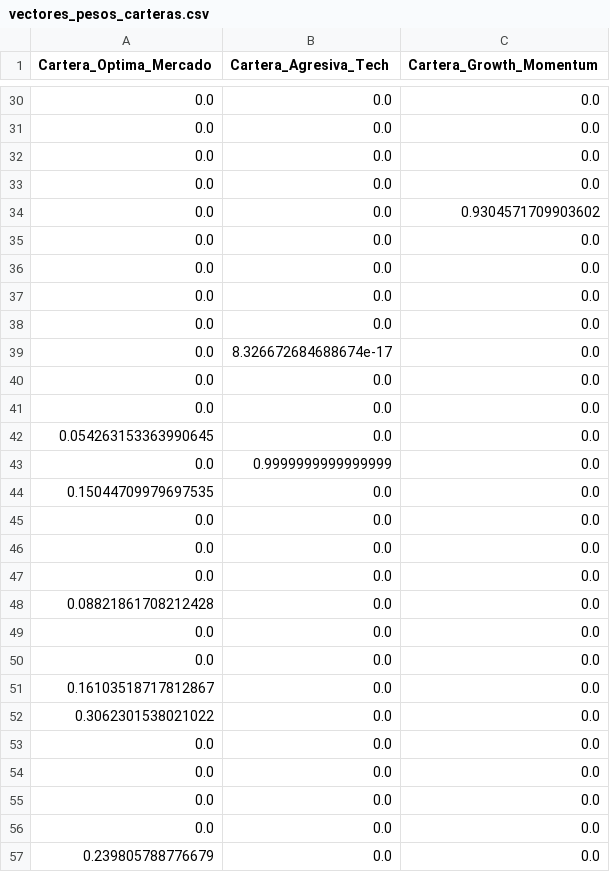
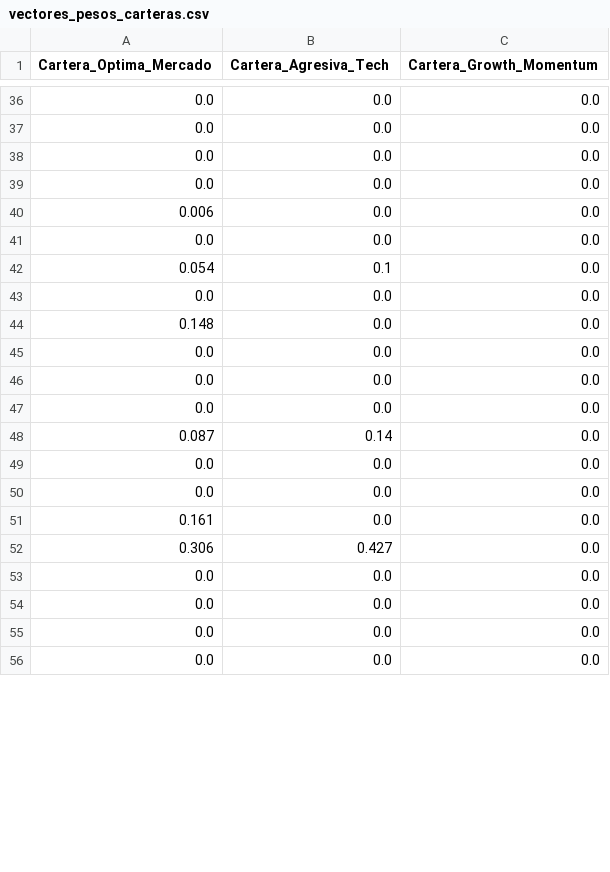
Before and after one commit to Romequinco/TAREA_GESTION_CARTERAS, a CSV file: competicion sabado/vectores_pesos_carteras.csv, drawn as a sheet; only a part is shown, gaps mark what is left out; the diff covers the shown part only.

```diff
--- a/competicion sabado/vectores_pesos_carteras.csv
+++ b/competicion sabado/vectores_pesos_carteras.csv
@@ -33,3 +39,15 @@ Cartera_Optima_Mercado,Cartera_Agresiva_Tech,Cartera_Growth_Momentum
 0.0,0.0,0.0
-0.0,0.0,0.9304571709903602
+0.006,0.0,0.0
+0.0,0.0,0.0
+0.054,0.1,0.0
+0.0,0.0,0.0
+0.148,0.0,0.0
+0.0,0.0,0.0
+0.0,0.0,0.0
+0.0,0.0,0.0
+0.087,0.14,0.0
+0.0,0.0,0.0
+0.0,0.0,0.0
+0.161,0.0,0.0
+0.306,0.427,0.0
 0.0,0.0,0.0
@@ -38,20 +56 @@ Cartera_Optima_Mercado,Cartera_Agresiva_Tech,Cartera_Growth_Momentum
 0.0,0.0,0.0
-0.0,8.326672684688674e-17,0.0
-0.0,0.0,0.0
-0.0,0.0,0.0
-0.054263153363990645,0.0,0.0
-0.0,0.9999999999999999,0.0
-0.15044709979697535,0.0,0.0
-0.0,0.0,0.0
-0.0,0.0,0.0
-0.0,0.0,0.0
-0.08821861708212428,0.0,0.0
-0.0,0.0,0.0
-0.0,0.0,0.0
-0.16103518717812867,0.0,0.0
-0.3062301538021022,0.0,0.0
-0.0,0.0,0.0
-0.0,0.0,0.0
-0.0,0.0,0.0
-0.0,0.0,0.0
-0.239805788776679,0.0,0.0
```
Also changed, not shown: 3 added rows, 1 removed row and 1 edited cell elsewhere in this file, 18 other files.
